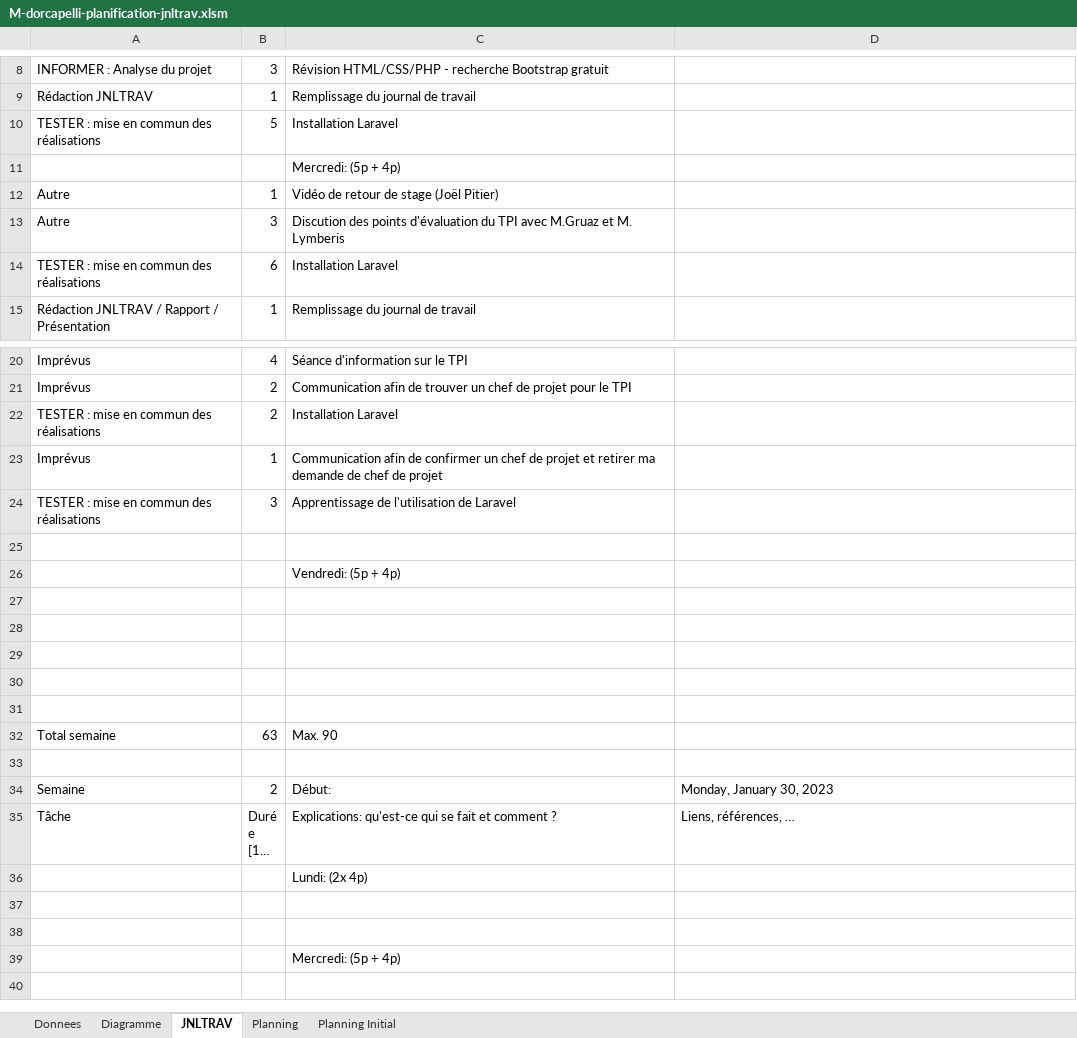
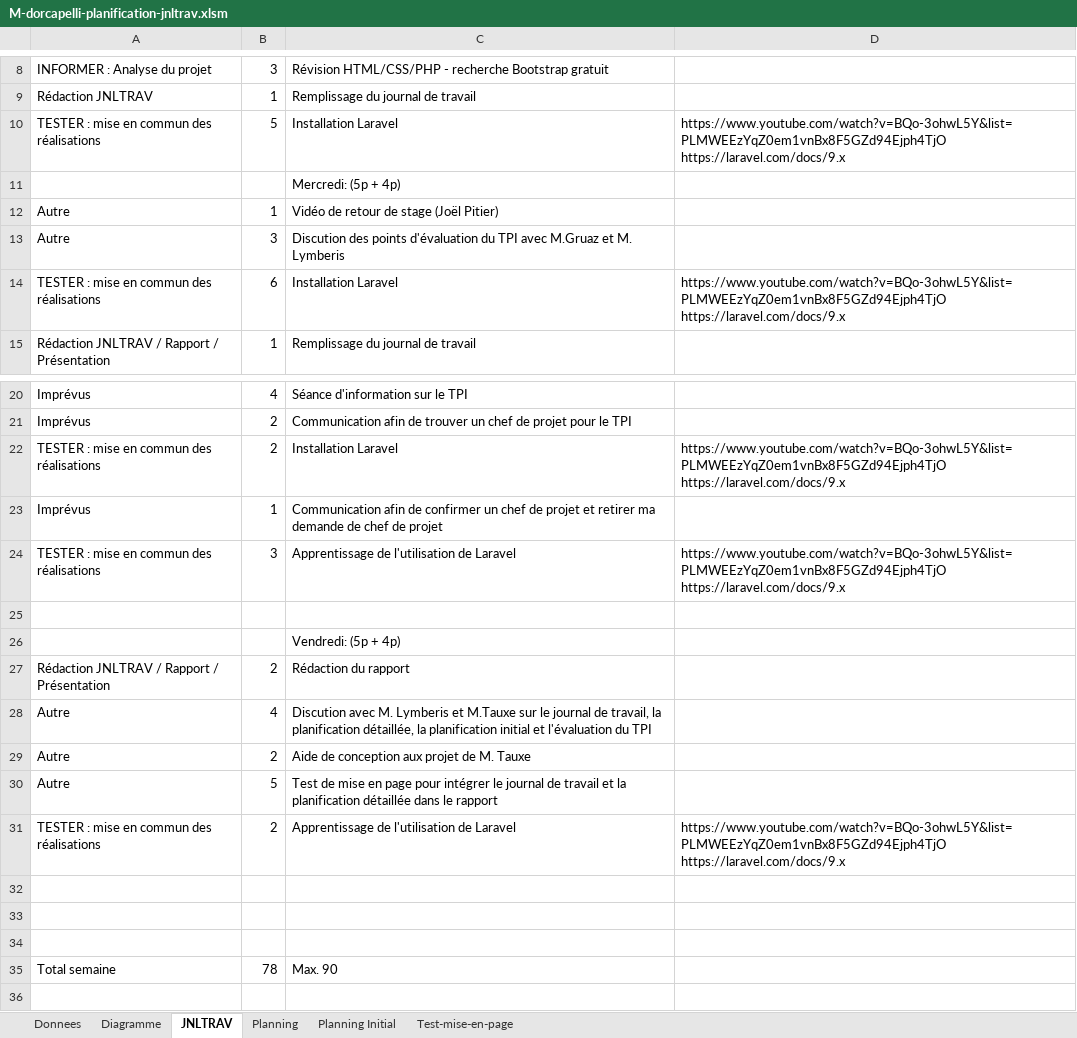
Before and after one commit to doriancapelli/Projet_Approfondissement, an Excel workbook: 3-Documentation/M-dorcapelli-planification-jnltrav.xlsm, sheet JNLTRAV, drawn as a sheet; only a part is shown, gaps mark what is left out; the shorter side is filled out with more unchanged rows; long unchanged cells end in …; values as stored, in another font and other column widths than the file's, no cell formats; charts and pictures not drawn; 1 other sheet too large or unreadable and not compared; removed rows and columns are numbered as before the commit, all else as after; ↵ is a line break in a cell; the diff names each change by its address in the sheet, - before the commit and + after, or states it on an @@ line.

Commit message:
JDT / Rapport

```diff
--- a/3-Documentation/M-dorcapelli-planification-jnltrav.xlsm (sheet JNLTRAV)
+++ b/3-Documentation/M-dorcapelli-planification-jnltrav.xlsm (sheet JNLTRAV)
+sheet tab: Test-mise-en-page
-D10: (empty)
+D10: https://www.youtube.com/watch?v=BQo-3ohwL5Y&list=PLMWEEzYqZ0em1vnBx8F5GZd94Ejph4TjO ↵ https://laravel.com/docs/9.x
-D14: (empty)
+D14: https://www.youtube.com/watch?v=BQo-3ohwL5Y&list=PLMWEEzYqZ0em1vnBx8F5GZd94Ejph4TjO ↵ https://laravel.com/docs/9.x
-D22: (empty)
+D22: https://www.youtube.com/watch?v=BQo-3ohwL5Y&list=PLMWEEzYqZ0em1vnBx8F5GZd94Ejph4TjO ↵ https://laravel.com/docs/9.x
-D24: (empty)
+D24: https://www.youtube.com/watch?v=BQo-3ohwL5Y&list=PLMWEEzYqZ0em1vnBx8F5GZd94Ejph4TjO ↵ https://laravel.com/docs/9.x
+row 27: Rédaction JNLTRAV / Rapport / Présentation | 2 | Rédaction du rapport
+row 28: Autre | 4 | Discution avec M. Lymberis et M.Tauxe sur le journal de travail, la planification détaillée, la planification initial et l'évaluation du TPI
+row 29: Autre | 2 | Aide de conception aux projet de M. Tauxe
+row 30: Autre | 5 | Test de mise en page pour intégrer le journal de travail et la planification détaillée dans le rapport
+row 31: TESTER : mise en commun des réalisations | 2 | Apprentissage de l'utilisation de Laravel | https://www.youtube.com/watch?v=BQo-3ohwL5Y&list=PLMWEEzYqZ0em1vnBx8F5GZd94Ejph4TjO ↵ https://laravel.com/docs/9.x
-row 30: (empty)
-row 31: (empty)
-B35: 63
+B35: 78
```
Also changed, not shown: sheet Planning Initial, sheet Planning, cell formats, charts or pictures, 3 other files.
